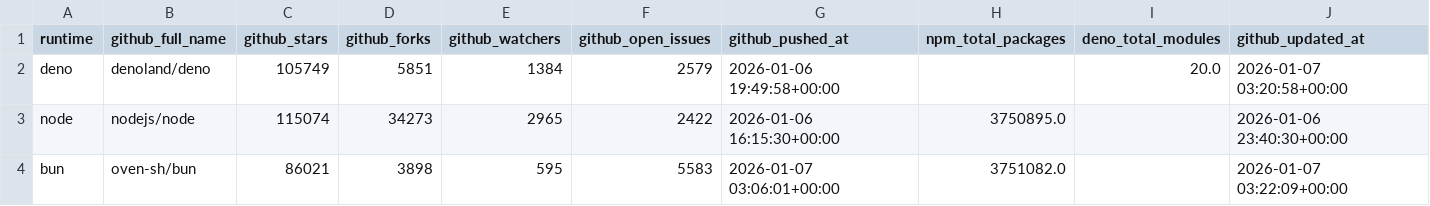
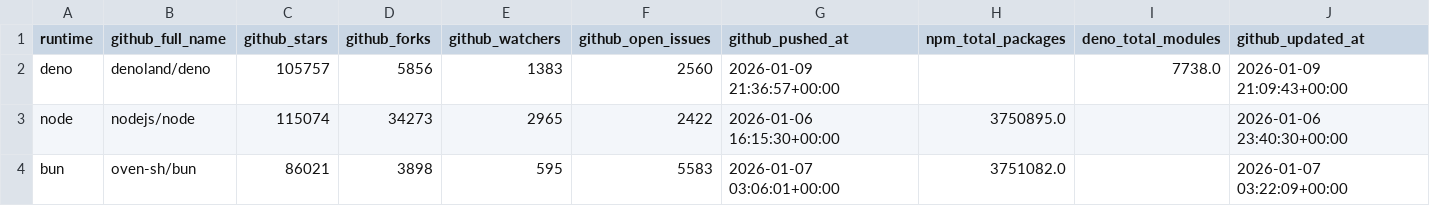
Before and after one commit to gabrieudev/runtime_comparison, a CSV file: results/ecosystem_results.csv, drawn as a sheet.

Commit message:
🐛 fix: modificar coleta de ecossistema do Deno

```diff
--- a/results/ecosystem_results.csv
+++ b/results/ecosystem_results.csv
@@ -1,3 +1,3 @@
 runtime,github_full_name,github_stars,github_forks,github_watchers,github_open_issues,github_pushed_at,npm_total_packages,deno_total_modules,github_updated_at
-deno,denoland/deno,105749,5851,1384,2579,2026-01-06 19:49:58+00:00,,20.0,2026-01-07 03:20:58+00:00
+deno,denoland/deno,105757,5856,1383,2560,2026-01-09 21:36:57+00:00,,7738.0,2026-01-09 21:09:43+00:00
 node,nodejs/node,115074,34273,2965,2422,2026-01-06 16:15:30+00:00,3750895.0,,2026-01-06 23:40:30+00:00
```
Also changed, not shown: 15 other files.
